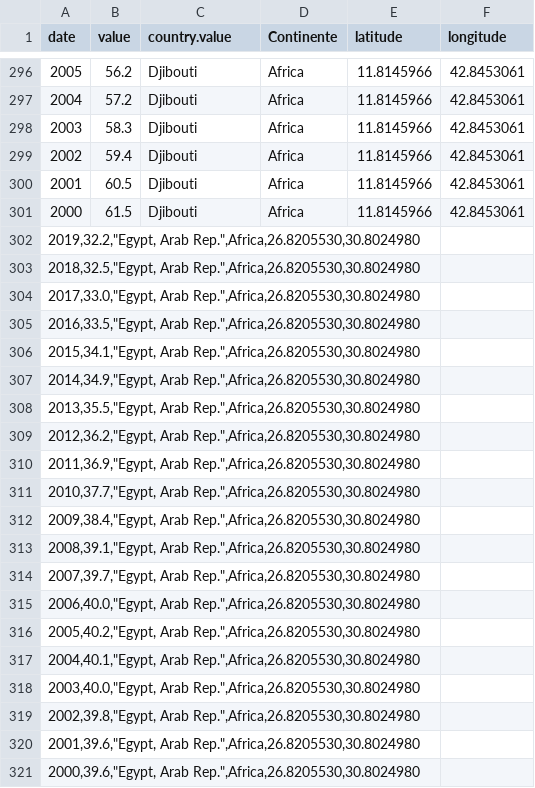
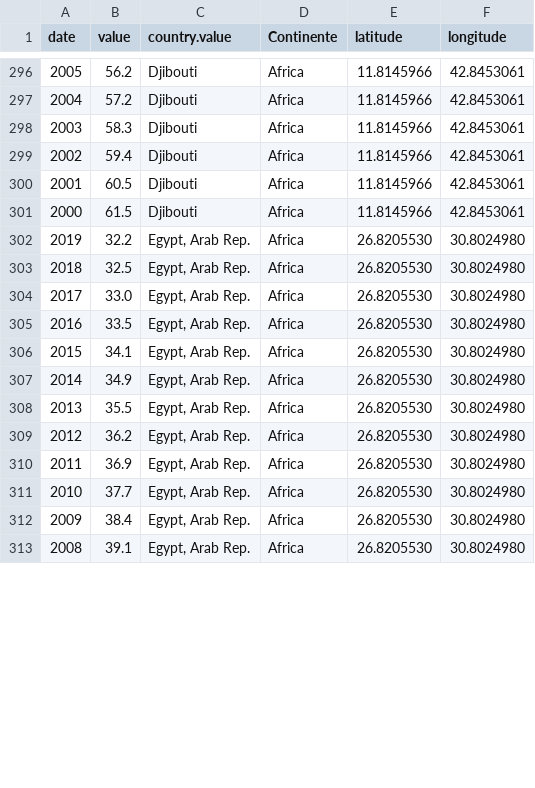
Before and after one commit to leojkuz/prueba-app, a CSV file: data/world_bank_continentes_2.csv, drawn as a sheet; only a part is shown, gaps mark what is left out; the diff covers the shown part only.

Commit message:
Update world_bank_continentes_2.csv

```diff
--- a/data/world_bank_continentes_2.csv
+++ b/data/world_bank_continentes_2.csv
@@ -301,21 +301,13 @@ date,value,country.value,Continente,latitude,longitude
 2000,61.5,Djibouti,Africa,11.8145966,42.8453061
-"2019,32.2,""Egypt, Arab Rep."",Africa,26.8205530,30.8024980"
-"2018,32.5,""Egypt, Arab Rep."",Africa,26.8205530,30.8024980"
-"2017,33.0,""Egypt, Arab Rep."",Africa,26.8205530,30.8024980"
-"2016,33.5,""Egypt, Arab Rep."",Africa,26.8205530,30.8024980"
-"2015,34.1,""Egypt, Arab Rep."",Africa,26.8205530,30.8024980"
-"2014,34.9,""Egypt, Arab Rep."",Africa,26.8205530,30.8024980"
-"2013,35.5,""Egypt, Arab Rep."",Africa,26.8205530,30.8024980"
-"2012,36.2,""Egypt, Arab Rep."",Africa,26.8205530,30.8024980"
-"2011,36.9,""Egypt, Arab Rep."",Africa,26.8205530,30.8024980"
-"2010,37.7,""Egypt, Arab Rep."",Africa,26.8205530,30.8024980"
-"2009,38.4,""Egypt, Arab Rep."",Africa,26.8205530,30.8024980"
-"2008,39.1,""Egypt, Arab Rep."",Africa,26.8205530,30.8024980"
-"2007,39.7,""Egypt, Arab Rep."",Africa,26.8205530,30.8024980"
-"2006,40.0,""Egypt, Arab Rep."",Africa,26.8205530,30.8024980"
-"2005,40.2,""Egypt, Arab Rep."",Africa,26.8205530,30.8024980"
-"2004,40.1,""Egypt, Arab Rep."",Africa,26.8205530,30.8024980"
-"2003,40.0,""Egypt, Arab Rep."",Africa,26.8205530,30.8024980"
-"2002,39.8,""Egypt, Arab Rep."",Africa,26.8205530,30.8024980"
-"2001,39.6,""Egypt, Arab Rep."",Africa,26.8205530,30.8024980"
-"2000,39.6,""Egypt, Arab Rep."",Africa,26.8205530,30.8024980"
+2019,32.2,"Egypt, Arab Rep.",Africa,26.8205530,30.8024980
+2018,32.5,"Egypt, Arab Rep.",Africa,26.8205530,30.8024980
+2017,33.0,"Egypt, Arab Rep.",Africa,26.8205530,30.8024980
+2016,33.5,"Egypt, Arab Rep.",Africa,26.8205530,30.8024980
+2015,34.1,"Egypt, Arab Rep.",Africa,26.8205530,30.8024980
+2014,34.9,"Egypt, Arab Rep.",Africa,26.8205530,30.8024980
+2013,35.5,"Egypt, Arab Rep.",Africa,26.8205530,30.8024980
+2012,36.2,"Egypt, Arab Rep.",Africa,26.8205530,30.8024980
+2011,36.9,"Egypt, Arab Rep.",Africa,26.8205530,30.8024980
+2010,37.7,"Egypt, Arab Rep.",Africa,26.8205530,30.8024980
+2009,38.4,"Egypt, Arab Rep.",Africa,26.8205530,30.8024980
+2008,39.1,"Egypt, Arab Rep.",Africa,26.8205530,30.8024980
```
Also changed, not shown: 8 added rows elsewhere in this file.
